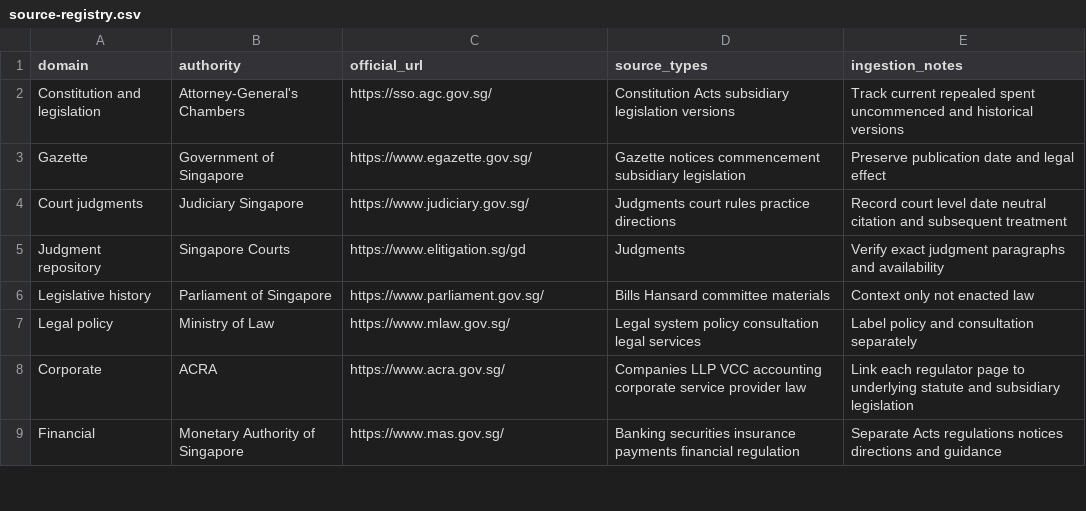
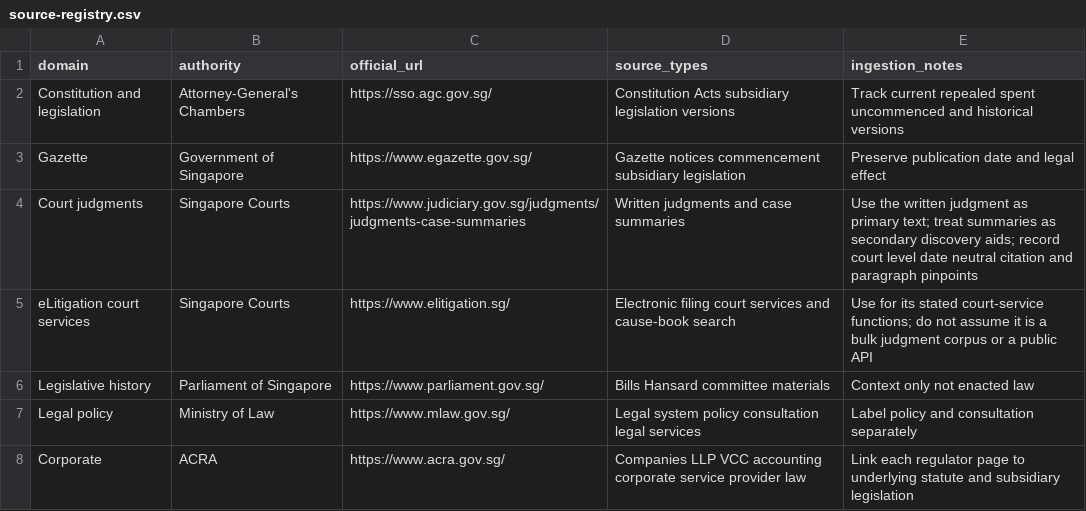
Before and after one commit to zhimia2026-source/zhimia, a CSV file: docs/alice-legal-foundation/source-registry.csv, drawn as a sheet; only a part is shown; the shorter side is filled out with more unchanged rows; removed rows and columns are numbered as before the commit, all else as after; the diff names each change by its address in the sheet, - before the commit and + after, or states it on an @@ line.

Commit message:
fix: distinguish official court judgments from eLitigation services

```diff
--- a/docs/alice-legal-foundation/source-registry.csv
+++ b/docs/alice-legal-foundation/source-registry.csv
-B4 (authority): Judiciary Singapore
+B4 (authority): Singapore Courts
-C4 (official_url): https://www.judiciary.gov.sg/
+C4 (official_url): https://www.judiciary.gov.sg/judgments/judgments-case-summaries
-D4 (source_types): Judgments court rules practice directions
+D4 (source_types): Written judgments and case summaries
-E4 (ingestion_notes): Record court level date neutral citation and subsequent treatment
+E4 (ingestion_notes): Use the written judgment as primary text; treat summaries as secondary discovery aids; record court level date neutral citation and paragraph pinpoints
-row 5: Judgment repository | Singapore Courts | https://www.elitigation.sg/gd | Judgments | Verify exact judgment paragraphs and availability
+row 5: eLitigation court services | Singapore Courts | https://www.elitigation.sg/ | Electronic filing court services and cause-book search | Use for its stated court-service functions; do not assume it is a bulk judgment corpus or a public API
```
